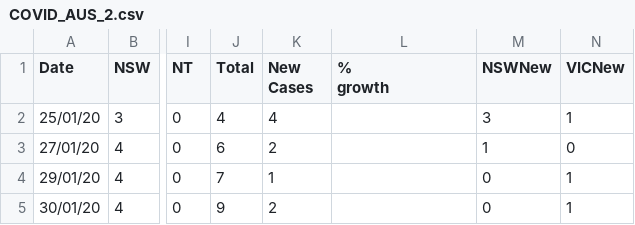
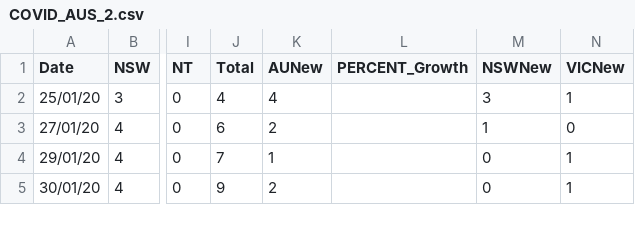
Before and after one commit to nodrogl/covidAus, a CSV file: COVID_AUS_2.csv, drawn as a sheet; only a part is shown, gaps mark what is left out; ↵ is a line break in a cell; the diff names each change by its address in the sheet, - before the commit and + after, or states it on an @@ line.

Commit message:
Update COVID_AUS_2.csv

```diff
--- a/COVID_AUS_2.csv
+++ b/COVID_AUS_2.csv
-K1: New ↵ Cases
+K1: AUNew
-L1: % ↵ growth
+L1: PERCENT_Growth
```
